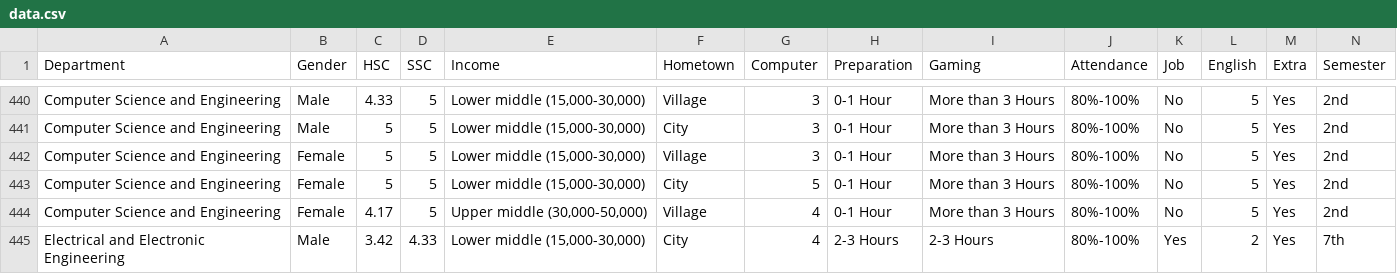
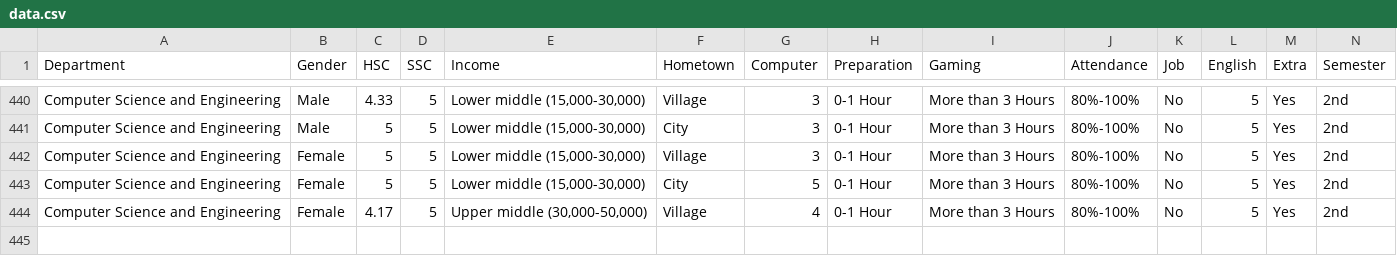
Before and after one commit to alecrdan/student-data-processor, a CSV file: data/data.csv, drawn as a sheet; only a part is shown, gaps mark what is left out; rows hold the shown columns only; the diff names each change by its address in the sheet, - before the commit and + after, or states it on an @@ line.

Commit message:
Rm row

```diff
--- a/data/data.csv
+++ b/data/data.csv
-row 445: Electrical and Electronic Engineering | Male | 3.42 | 4.33 | Lower middle (15,000-30,000) | City | 4 | 2-3 Hours | 2-3 Hours | 80%-100% | Yes | 2 | Yes | 7th
```
